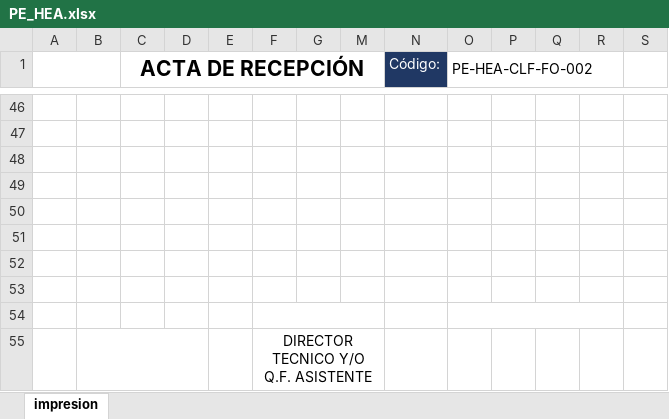
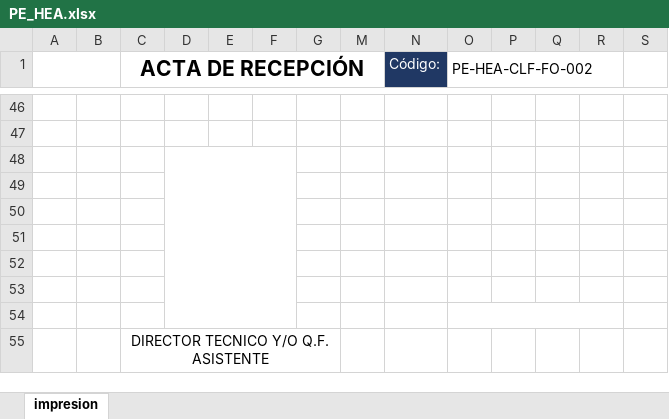
Before and after one commit to Davebp/maestradb, an Excel workbook: PE_HEA.xlsx, sheet impresion, drawn as a sheet; only a part is shown, gaps mark what is left out; values as stored, in another font and other column widths than the file's, no borders; charts and pictures and conditional formats not drawn; removed rows and columns are numbered as before the commit, all else as after; rows hold the shown columns only; the diff names each change by its address in the sheet, - before the commit and + after, or states it on an @@ line.

```diff
--- a/PE_HEA.xlsx (sheet impresion)
+++ b/PE_HEA.xlsx (sheet impresion)
+D48:F54 merged
-F54:M54 merged
-row 55:  |  |  |  |  | DIRECTOR TECNICO Y/O Q.F. ASISTENTE
+row 55:  |  | DIRECTOR TECNICO Y/O Q.F. ASISTENTE
```
Also changed, not shown: charts or pictures, LIBERACION_ACTA.xlsx, 3 other files.
